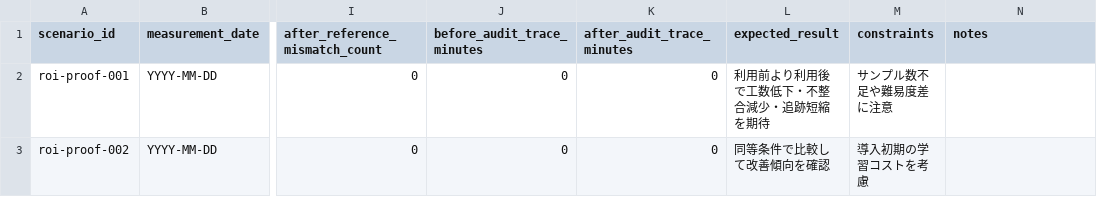
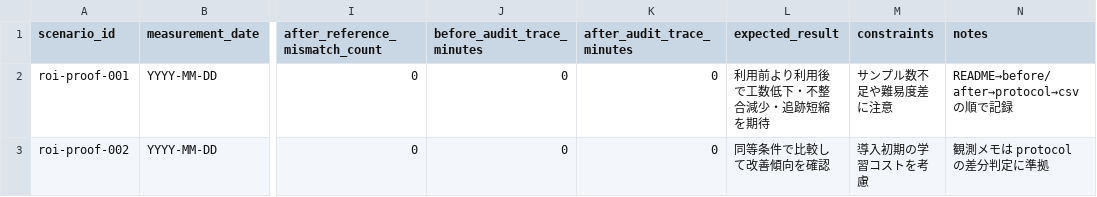
Before and after one commit to hat47x/markdown-matrix-injector, a CSV file: 04_Documentation/samples/phase6-roi/roi-metrics-template.csv, drawn as a sheet; only a part is shown, gaps mark what is left out; the diff names each change by its address in the sheet, - before the commit and + after, or states it on an @@ line.

Commit message:
docs(phase6-roi): fix samples-only reproduction flow

```diff
--- a/04_Documentation/samples/phase6-roi/roi-metrics-template.csv
+++ b/04_Documentation/samples/phase6-roi/roi-metrics-template.csv
-N2 (notes): (empty)
+N2 (notes): README→before/after→protocol→csv の順で記録
-N3 (notes): (empty)
+N3 (notes): 観測メモは protocol の差分判定に準拠
```
Also changed, not shown: 4 other files.
